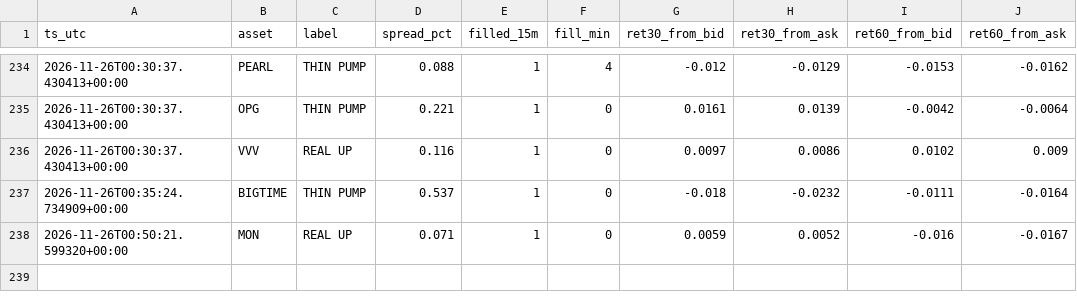
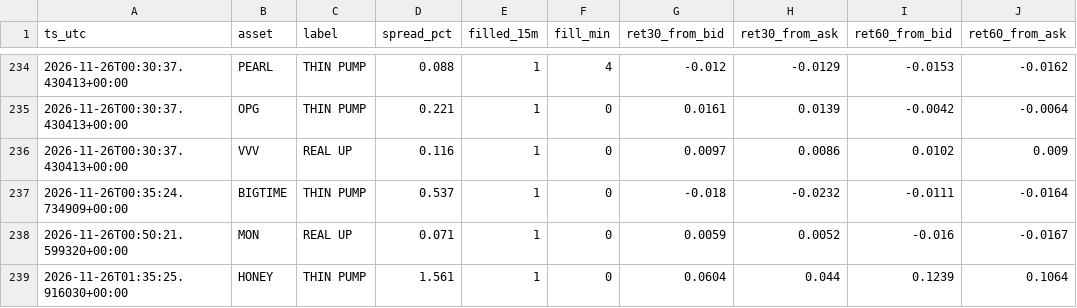
Before and after one commit to allenhuguley-glitch/cscan, a CSV file: fill_outcomes.csv, drawn as a sheet; only a part is shown, gaps mark what is left out.

```diff
--- a/fill_outcomes.csv
+++ b/fill_outcomes.csv
@@ -238 +238,2 @@ ts_utc,asset,label,spread_pct,filled_15m,fill_min,ret30_from_bid,ret30_from_ask,
 2026-11-26T00:50:21.599320+00:00,MON,REAL UP,0.071,1,0,0.0059,0.0052,-0.016,-0.0167
+2026-11-26T01:35:25.916030+00:00,HONEY,THIN PUMP,1.561,1,0,0.0604,0.044,0.1239,0.1064
```
Also changed, not shown: early_checks_log.csv, fill_log.csv, 6 other files.
